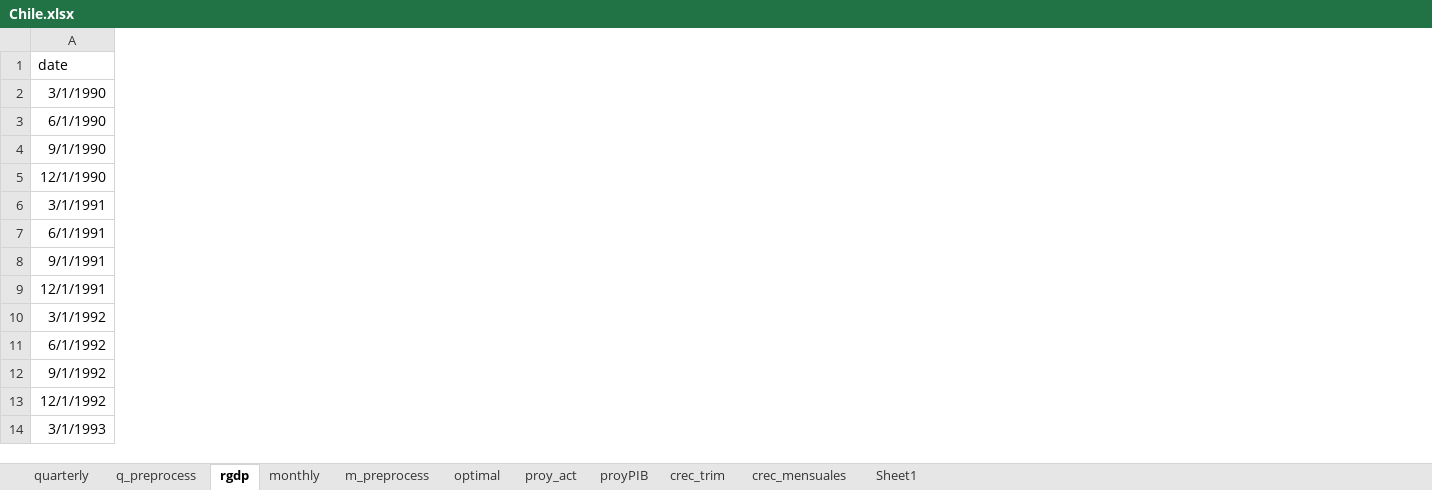
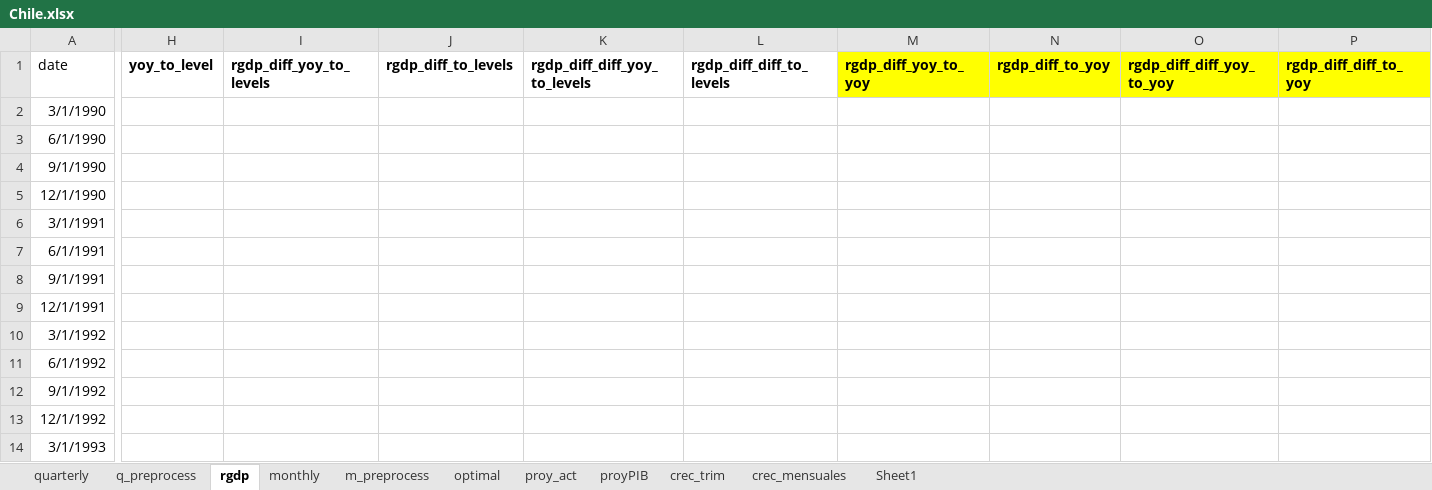
Before and after one commit to ricardomayerb/sarimax_var_search, an Excel workbook: data/excel/Chile.xlsx, sheet rgdp, drawn as a sheet; only a part is shown, gaps mark what is left out; values as stored, in another font and other column widths than the file's, no borders; the diff names each change by its address in the sheet, - before the commit and + after, or states it on an @@ line.

```diff
--- a/data/excel/Chile.xlsx (sheet rgdp)
+++ b/data/excel/Chile.xlsx (sheet rgdp)
+column H (yoy_to_level), empty
+column I (rgdp_diff_yoy_to_levels), empty
+column J (rgdp_diff_to_levels), empty
+column K (rgdp_diff_diff_yoy_to_levels), empty
+column L (rgdp_diff_diff_to_levels), empty
+column M (rgdp_diff_yoy_to_yoy), empty
+column N (rgdp_diff_to_yoy), empty
+column O (rgdp_diff_diff_yoy_to_yoy), empty
+column P (rgdp_diff_diff_to_yoy), empty
```
Also changed, not shown: sheet m_preprocess, sheet monthly, charts or pictures, data/excel/Argentina.xlsx, data/excel/Bolivia.xlsx, 24 other files.
